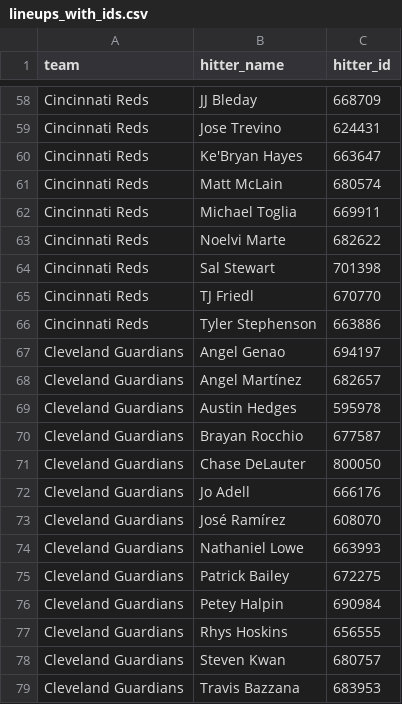
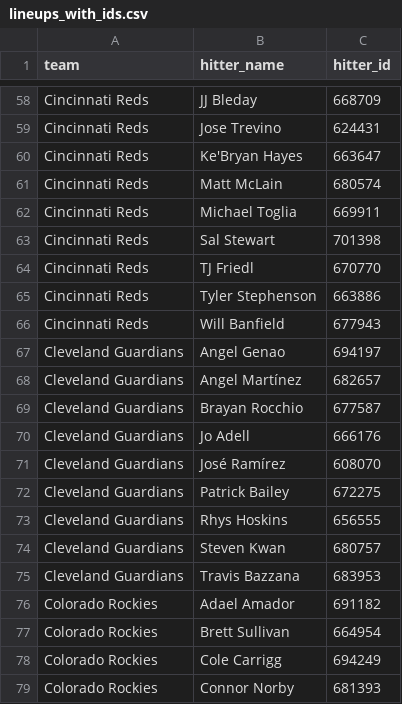
Before and after one commit to syocum9422-blip/sports_model_site, a CSV file: data/mlb/lineups_with_ids.csv, drawn as a sheet; only a part is shown, gaps mark what is left out; the shorter side is filled out with more unchanged rows; removed rows and columns are numbered as before the commit, all else as after; the diff names each change by its address in the sheet, - before the commit and + after, or states it on an @@ line.

```diff
--- a/data/mlb/lineups_with_ids.csv
+++ b/data/mlb/lineups_with_ids.csv
-row 63: Cincinnati Reds | Noelvi Marte | 682622
+row 66: Cincinnati Reds | Will Banfield | 677943
-row 69: Cleveland Guardians | Austin Hedges | 595978
-row 71: Cleveland Guardians | Chase DeLauter | 800050
-row 74: Cleveland Guardians | Nathaniel Lowe | 663993
-row 76: Cleveland Guardians | Petey Halpin | 690984
```
Also changed, not shown: data/mlb/lines_debug.csv, data/mlb/lines_today.csv.
